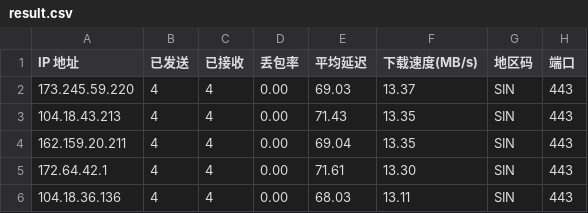
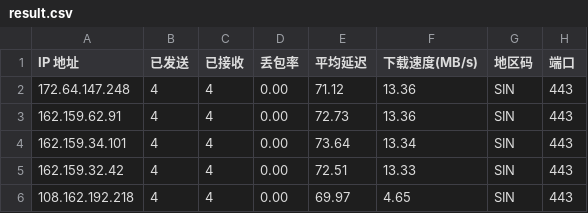
Before and after one commit to xm0786114-bot/cf-speedtest-data, a CSV file: result.csv, drawn as a sheet.

Commit message:
Auto update CSV: 2026-06-06 00:30:00

```diff
--- a/result.csv
+++ b/result.csv
@@ -1,6 +1,6 @@
 IP 地址,已发送,已接收,丢包率,平均延迟,下载速度(MB/s),地区码,端口
-173.245.59.220,4,4,0.00,69.03,13.37,SIN,443
-104.18.43.213,4,4,0.00,71.43,13.35,SIN,443
-162.159.20.211,4,4,0.00,69.04,13.35,SIN,443
-172.64.42.1,4,4,0.00,71.61,13.30,SIN,443
-104.18.36.136,4,4,0.00,68.03,13.11,SIN,443
+172.64.147.248,4,4,0.00,71.12,13.36,SIN,443
+162.159.62.91,4,4,0.00,72.73,13.36,SIN,443
+162.159.34.101,4,4,0.00,73.64,13.34,SIN,443
+162.159.32.42,4,4,0.00,72.51,13.33,SIN,443
+108.162.192.218,4,4,0.00,69.97,4.65,SIN,443
```
